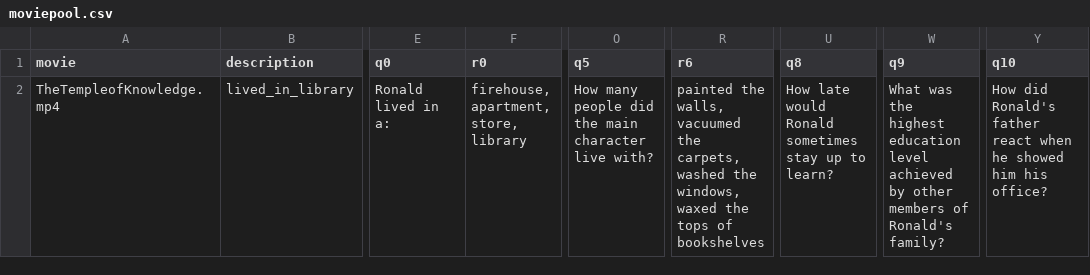
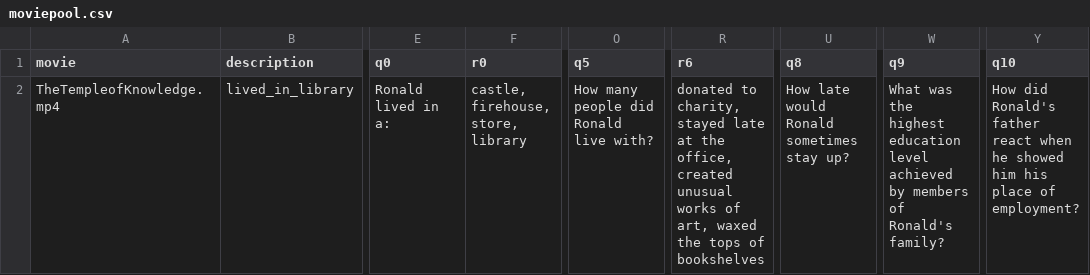
Before and after one commit to ContextLab/brainfit-task, a CSV file: exp/static/files/moviepool.csv, drawn as a sheet; only a part is shown, gaps mark what is left out; the diff names each change by its address in the sheet, - before the commit and + after, or states it on an @@ line.

```diff
--- a/exp/static/files/moviepool.csv
+++ b/exp/static/files/moviepool.csv
-F2 (r0): firehouse, apartment, store, library
+F2 (r0): castle, firehouse, store, library
-O2 (q5): How many people did the main character live with?
+O2 (q5): How many people did Ronald live with?
-R2 (r6): painted the walls, vacuumed the carpets, washed the windows, waxed the…
+R2 (r6): donated to charity, stayed late at the office, created unusual works of art, waxed the…
-U2 (q8): How late would Ronald sometimes stay up to learn?
+U2 (q8): How late would Ronald sometimes stay up?
-W2 (q9): …achieved by other members of…
+W2 (q9): …achieved by members of…
-Y2 (q10): …him his office?
+Y2 (q10): …him his place of employment?
```
Also changed, not shown: exp/static/files/vocabpool.csv, 53 other files.
